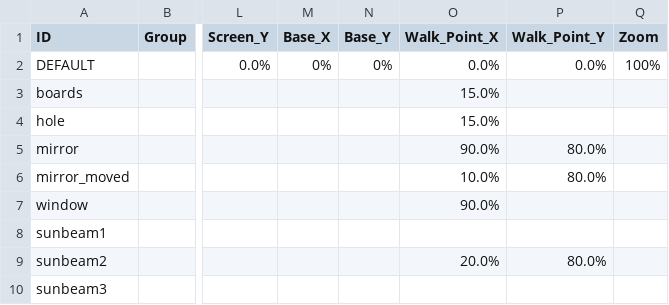
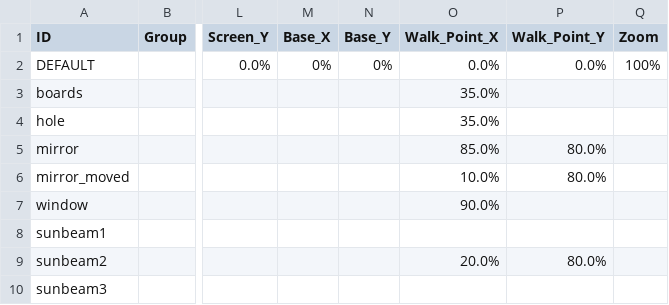
Before and after one commit to greenbas/GlobalGameJam2022, a CSV file: Games/Duality/data/objects.csv, drawn as a sheet; only a part is shown, gaps mark what is left out; the diff names each change by its address in the sheet, - before the commit and + after, or states it on an @@ line.

```diff
--- a/Games/Duality/data/objects.csv
+++ b/Games/Duality/data/objects.csv
-O3:O4 (Walk_Point_X): 15.0%
+O3:O4 (Walk_Point_X): 35.0%
-O5 (Walk_Point_X): 90.0%
+O5 (Walk_Point_X): 85.0%
```
Also changed, not shown: Games/Duality/data/characters.csv, Games/Duality/data/menus.csv, 16 other files.
